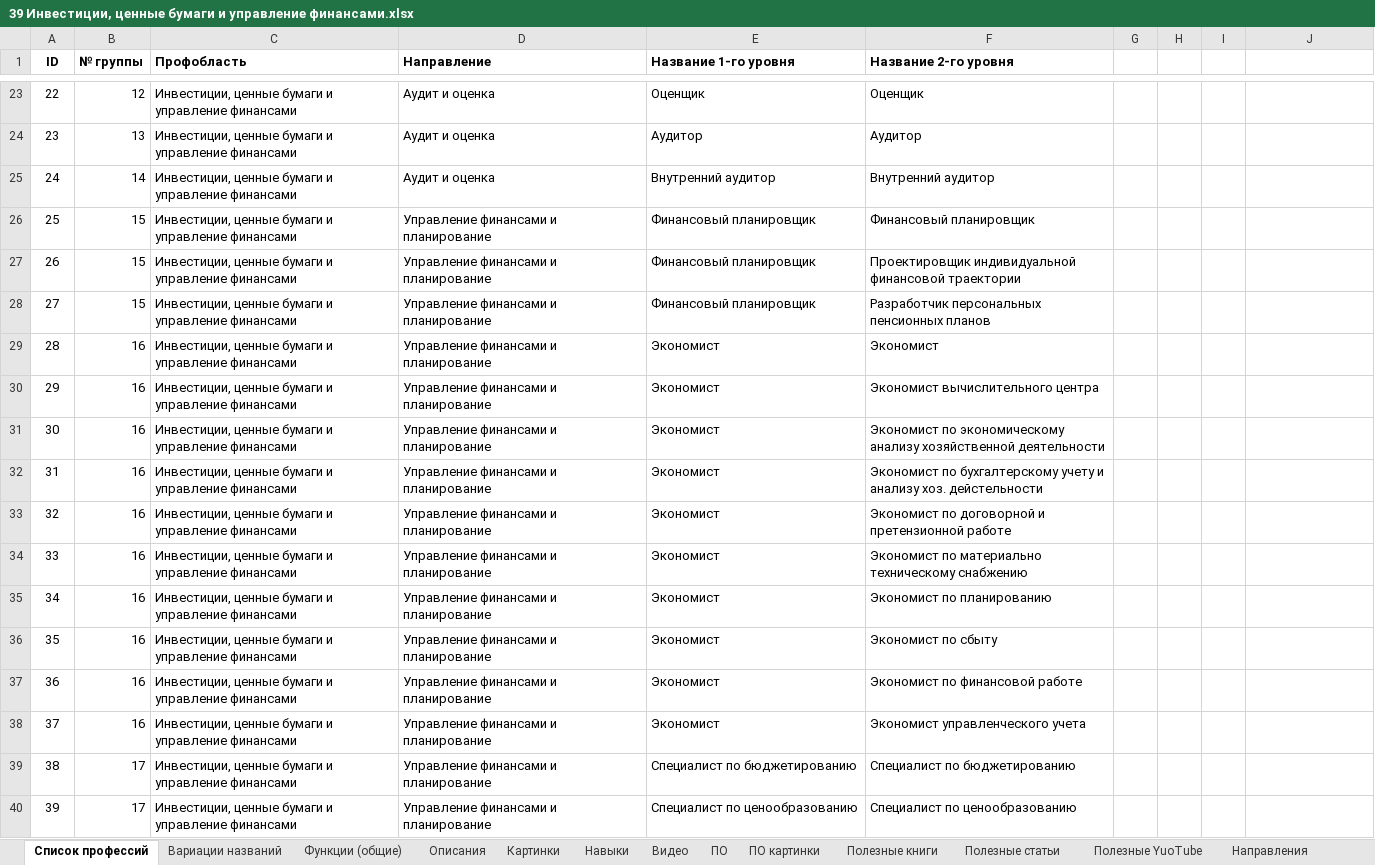
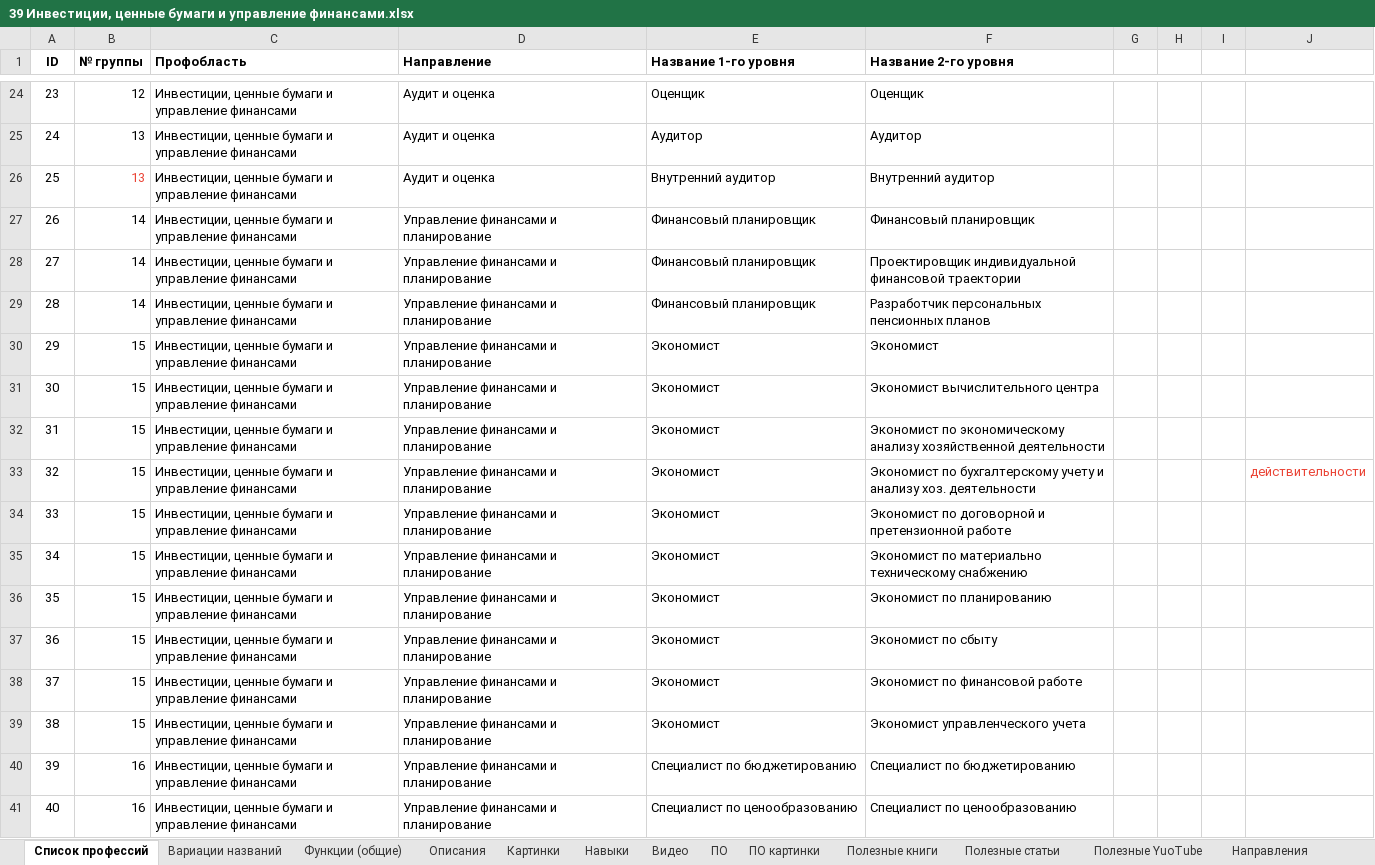
Before and after one commit to SalomanYu/Trajectory, an Excel workbook: Professions/39 Инвестиции, ценные бумаги и управление финансами.xlsx, sheet Список профессий, drawn as a sheet; only a part is shown, gaps mark what is left out; values as stored, in another font and other column widths than the file's, no borders; charts and pictures not drawn; addresses are those after the commit; the diff covers the shown part only; the diff names each change by its address in the sheet, - before the commit and + after, or states it on an @@ line.

```diff
--- a/Professions/39 Инвестиции, ценные бумаги и управление финансами.xlsx (sheet Список профессий)
+++ b/Professions/39 Инвестиции, ценные бумаги и управление финансами.xlsx (sheet Список профессий)
@@ column A (ID) renumbered from row 7 down @@
-B26 (№ группы): 14
+B26 (№ группы): 13
-B26 text colour: black
+B26 text colour: #EA4335
-B27:B29 (№ группы): 15
+B27:B29 (№ группы): 14
-B30:B39 (№ группы): 16
+B30:B39 (№ группы): 15
-F33 (Название 2-го уровня): …анализу хоз. дейстельности
+F33 (Название 2-го уровня): …анализу хоз. деятельности
-J33: (empty)
+J33: действительности
-B40:B41 (№ группы): 17
+B40:B41 (№ группы): 16
```
Also changed, not shown: 1 added row and 2 moved rows elsewhere in this sheet, sheet Вариации названий, sheet Описания, sheet Навыки, sheet Функции (общие), sheet Картинки, sheet Направления, 6 more sheets, Professions/107 Правоохранительные ограны.xlsx, Professions/161 Ит _ Интернет _ Телеком.xlsx, 27 other files.
